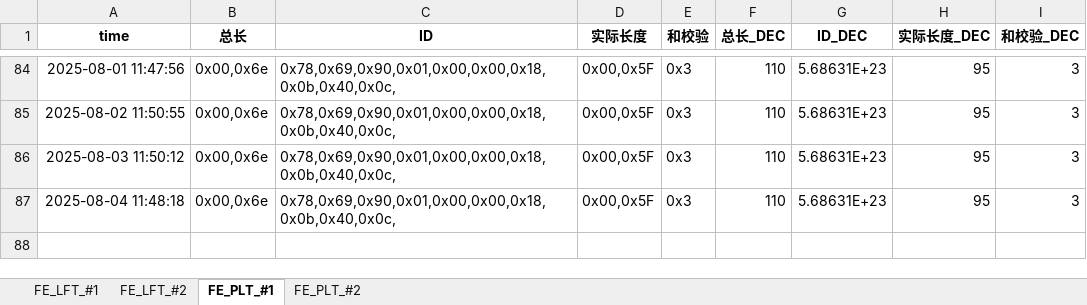
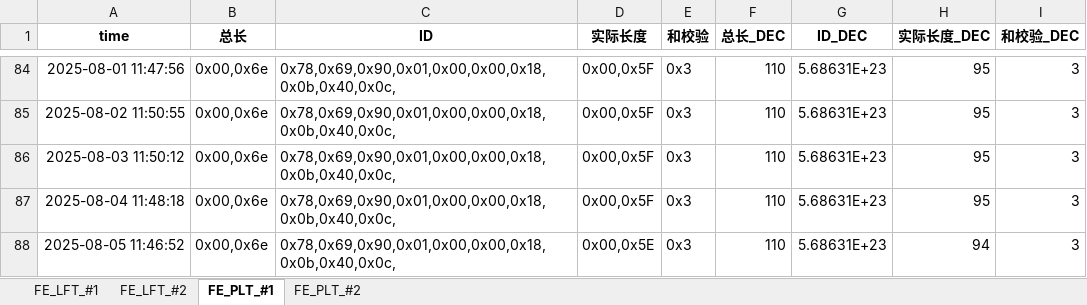
Before and after one commit to weichencsu/tbo_may2025, an Excel workbook: FE2025May_Database_update.xlsx, sheet FE_PLT_#1, drawn as a sheet; only a part is shown, gaps mark what is left out; values as stored, in another font and other column widths than the file's, no borders; the diff names each change by its address in the sheet, - before the commit and + after, or states it on an @@ line.

```diff
--- a/FE2025May_Database_update.xlsx (sheet FE_PLT_#1)
+++ b/FE2025May_Database_update.xlsx (sheet FE_PLT_#1)
+row 88: 2025-08-05 11:46:52 | 0x00,0x6e | 0x78,0x69,0x90,0x01,0x00,0x00,0x18,0x0b,0x40,0x0c, | 0x00,0x5E | 0x3 | 110 | 5.68631E+23 | 94 | 3
```
Also changed, not shown: sheet FE_PLT_#2, sheet FE_LFT_#2, sheet FE_LFT_#1.
